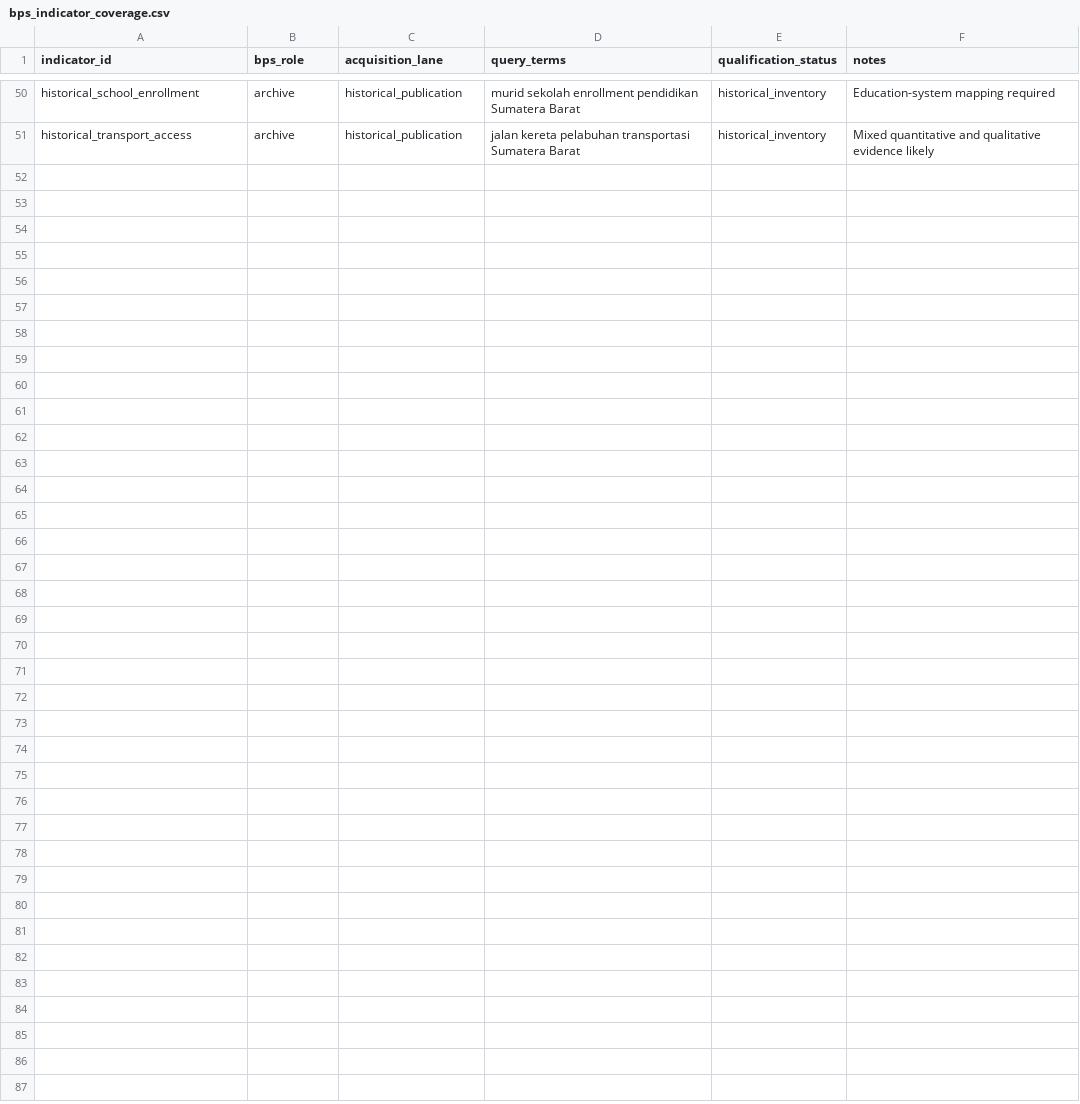
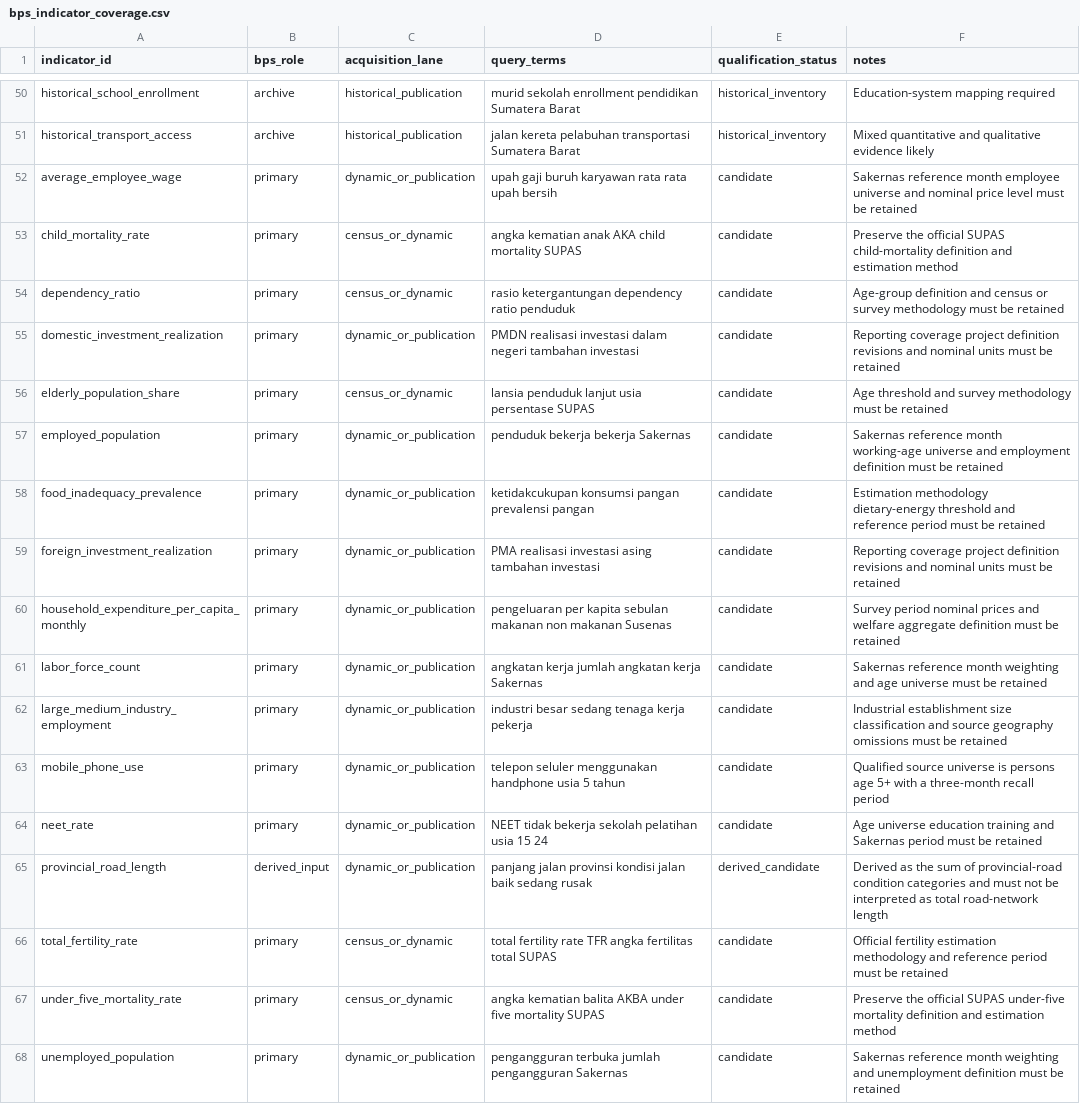
Before and after one commit to nabilrn/ranah-observatory, a CSV file: data/registries/bps_indicator_coverage.csv, drawn as a sheet; only a part is shown, gaps mark what is left out; the diff names each change by its address in the sheet, - before the commit and + after, or states it on an @@ line.

Commit message:
research: cover new milestone 4 indicators in BPS registry

```diff
--- a/data/registries/bps_indicator_coverage.csv
+++ b/data/registries/bps_indicator_coverage.csv
+row 52: average_employee_wage | primary | dynamic_or_publication | upah gaji buruh karyawan rata rata upah bersih | candidate | Sakernas reference month employee universe and nominal price level must be retained
+row 53: child_mortality_rate | primary | census_or_dynamic | angka kematian anak AKA child mortality SUPAS | candidate | Preserve the official SUPAS child-mortality definition and estimation method
+row 54: dependency_ratio | primary | census_or_dynamic | rasio ketergantungan dependency ratio penduduk | candidate | Age-group definition and census or survey methodology must be retained
+row 55: domestic_investment_realization | primary | dynamic_or_publication | PMDN realisasi investasi dalam negeri tambahan investasi | candidate | Reporting coverage project definition revisions and nominal units must be retained
+row 56: elderly_population_share | primary | census_or_dynamic | lansia penduduk lanjut usia persentase SUPAS | candidate | Age threshold and survey methodology must be retained
+row 57: employed_population | primary | dynamic_or_publication | penduduk bekerja bekerja Sakernas | candidate | Sakernas reference month working-age universe and employment definition must be retained
+row 58: food_inadequacy_prevalence | primary | dynamic_or_publication | ketidakcukupan konsumsi pangan prevalensi pangan | candidate | Estimation methodology dietary-energy threshold and reference period must be retained
+row 59: foreign_investment_realization | primary | dynamic_or_publication | PMA realisasi investasi asing tambahan investasi | candidate | Reporting coverage project definition revisions and nominal units must be retained
+row 60: household_expenditure_per_capita_monthly | primary | dynamic_or_publication | pengeluaran per kapita sebulan makanan non makanan Susenas | candidate | Survey period nominal prices and welfare aggregate definition must be retained
+row 61: labor_force_count | primary | dynamic_or_publication | angkatan kerja jumlah angkatan kerja Sakernas | candidate | Sakernas reference month weighting and age universe must be retained
+row 62: large_medium_industry_employment | primary | dynamic_or_publication | industri besar sedang tenaga kerja pekerja | candidate | Industrial establishment size classification and source geography omissions must be retained
+row 63: mobile_phone_use | primary | dynamic_or_publication | telepon seluler menggunakan handphone usia 5 tahun | candidate | Qualified source universe is persons age 5+ with a three-month recall period
+row 64: neet_rate | primary | dynamic_or_publication | NEET tidak bekerja sekolah pelatihan usia 15 24 | candidate | Age universe education training and Sakernas period must be retained
+row 65: provincial_road_length | derived_input | dynamic_or_publication | panjang jalan provinsi kondisi jalan baik sedang rusak | derived_candidate | Derived as the sum of provincial-road condition categories and must not be interpreted as total road-network length
+row 66: total_fertility_rate | primary | census_or_dynamic | total fertility rate TFR angka fertilitas total SUPAS | candidate | Official fertility estimation methodology and reference period must be retained
+row 67: under_five_mortality_rate | primary | census_or_dynamic | angka kematian balita AKBA under five mortality SUPAS | candidate | Preserve the official SUPAS under-five mortality definition and estimation method
+row 68: unemployed_population | primary | dynamic_or_publication | pengangguran terbuka jumlah pengangguran Sakernas | candidate | Sakernas reference month weighting and unemployment definition must be retained
```
